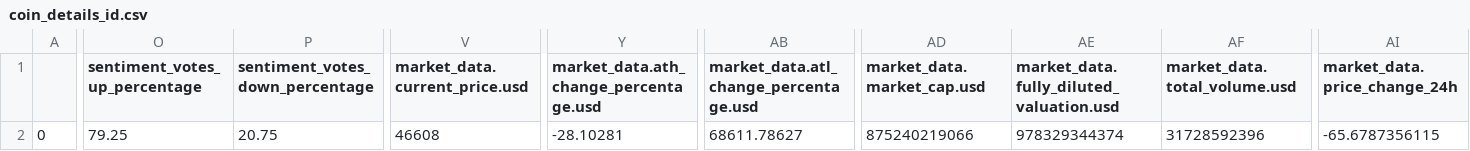
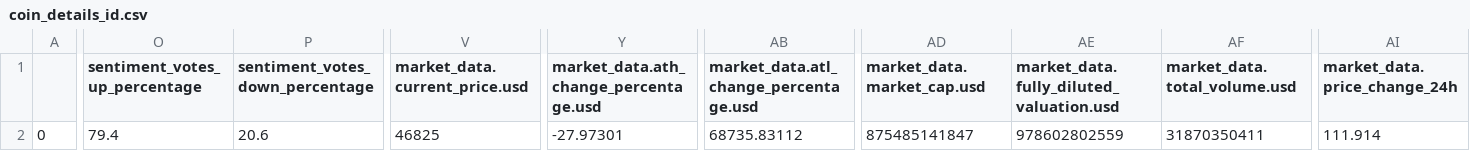
Before and after one commit to jjward25/python.crypto-data, a CSV file: coin_details_id.csv, drawn as a sheet; only a part is shown, gaps mark what is left out; the diff covers the shown part only; the diff names each change by its address in the sheet, - before the commit and + after, or states it on an @@ line.

```diff
--- a/coin_details_id.csv
+++ b/coin_details_id.csv
-O2 (sentiment_votes_up_percentage): 79.25
+O2 (sentiment_votes_up_percentage): 79.4
-P2 (sentiment_votes_down_percentage): 20.75
+P2 (sentiment_votes_down_percentage): 20.6
-V2 (market_data.current_price.usd): 46608
+V2 (market_data.current_price.usd): 46825
-Y2: -28.10281
+Y2: -27.97301
-AB2: 68611.78627
+AB2: 68735.83112
-AD2 (market_data.market_cap.usd): 875240219066
+AD2 (market_data.market_cap.usd): 875485141847
-AE2: 978329344374
+AE2: 978602802559
-AF2 (market_data.total_volume.usd): 31728592396
+AF2 (market_data.total_volume.usd): 31870350411
-AI2 (market_data.price_change_24h): -65.6787356115
+AI2 (market_data.price_change_24h): 111.914
```
Also changed, not shown: 10 edited cells elsewhere in this file, 1 other file.
